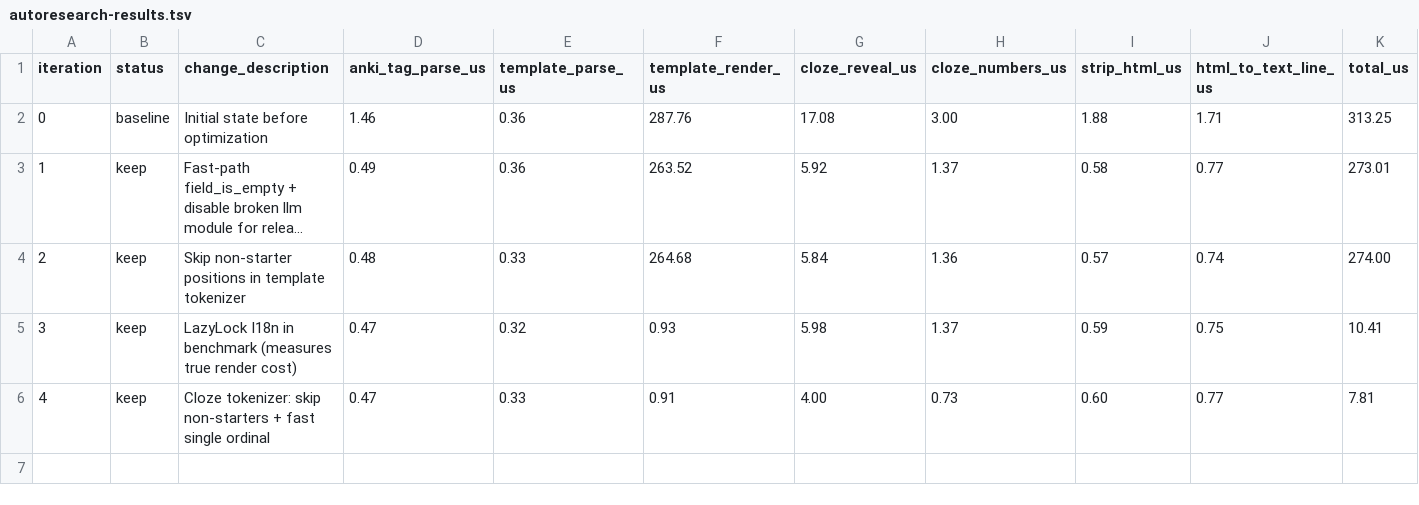
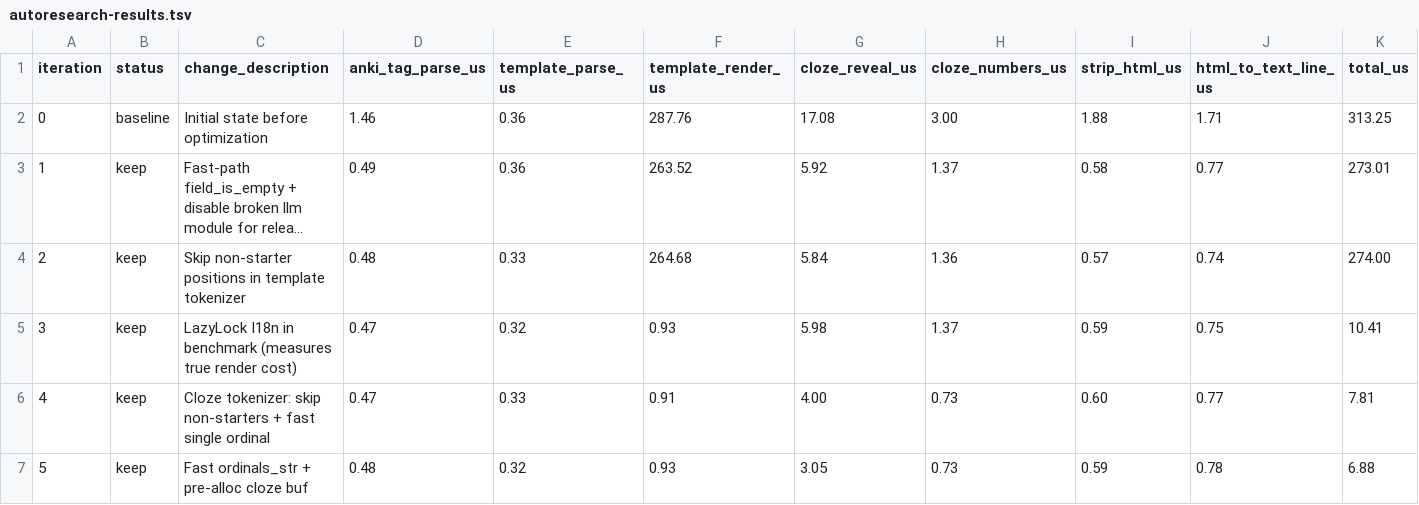
Before and after one commit to arvindcr4/anki, a TSV file: autoresearch-results.tsv, drawn as a sheet; only a part is shown; long unchanged cells end in …; rows hold the shown columns only; the diff names each change by its address in the sheet, - before the commit and + after, or states it on an @@ line.

```diff
--- a/autoresearch-results.tsv
+++ b/autoresearch-results.tsv
+row 7: 5 | keep | Fast ordinals_str + pre-alloc cloze buf | 0.48 | 0.32 | 0.93 | 3.05 | 0.73 | 0.59 | 0.78 | 6.88
```
Also changed, not shown: 1 other file.
